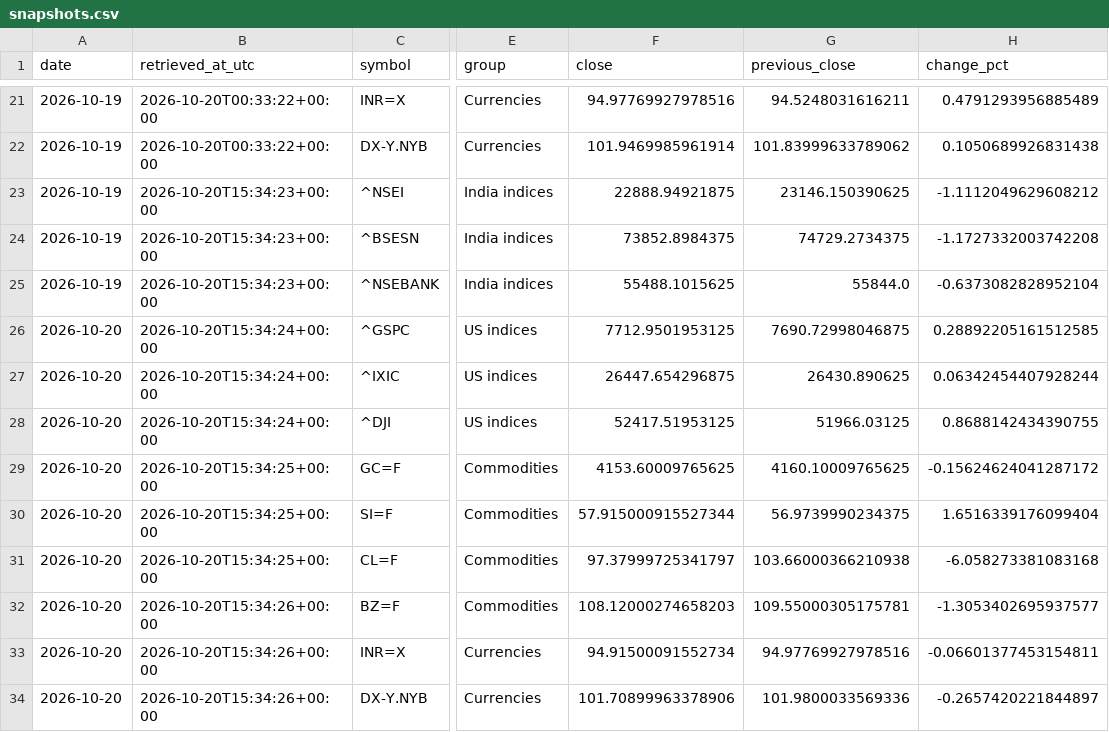
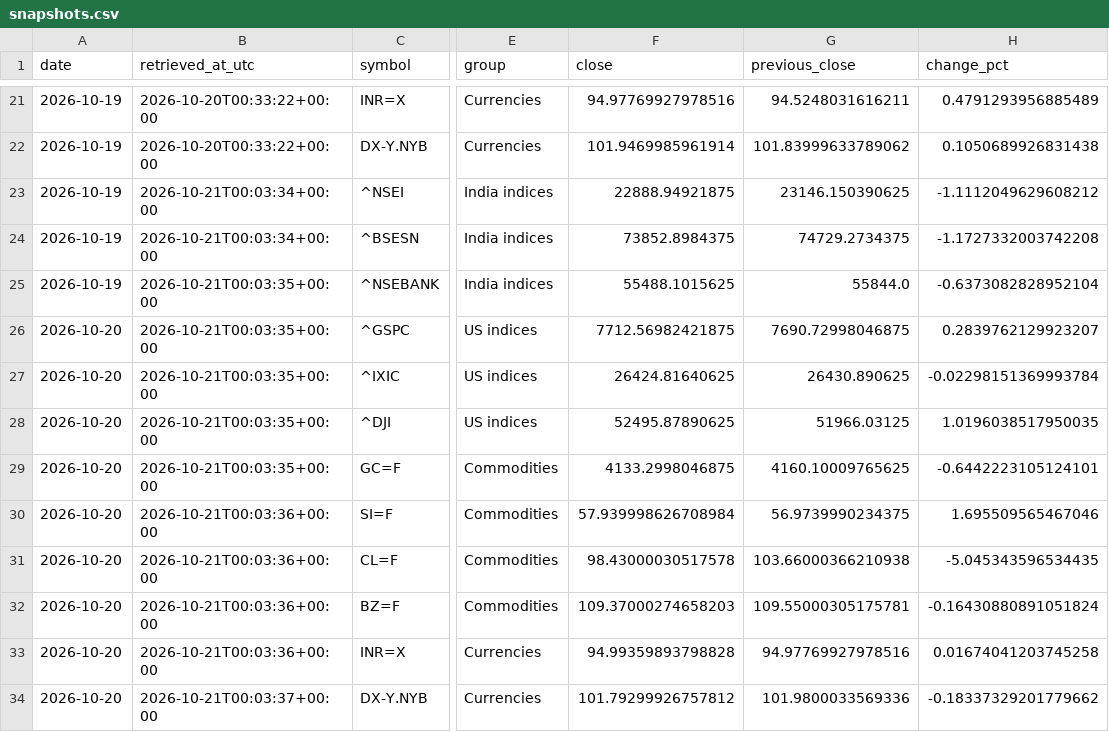
Before and after one commit to vedanshmishra001/market-update, a CSV file: data/snapshots.csv, drawn as a sheet; only a part is shown, gaps mark what is left out; the diff names each change by its address in the sheet, - before the commit and + after, or states it on an @@ line.

```diff
--- a/data/snapshots.csv
+++ b/data/snapshots.csv
-B23:B24 (retrieved_at_utc): 2026-10-20T15:34:23+00:00
+B23:B24 (retrieved_at_utc): 2026-10-21T00:03:34+00:00
-B25 (retrieved_at_utc): 2026-10-20T15:34:23+00:00
+B25 (retrieved_at_utc): 2026-10-21T00:03:35+00:00
-B26:B28 (retrieved_at_utc): 2026-10-20T15:34:24+00:00
+B26:B28 (retrieved_at_utc): 2026-10-21T00:03:35+00:00
-F26 (close): 7712.9501953125
+F26 (close): 7712.56982421875
-H26 (change_pct): 0.28892205161512585
+H26 (change_pct): 0.2839762129923207
-F27 (close): 26447.654296875
+F27 (close): 26424.81640625
-H27 (change_pct): 0.06342454407928244
+H27 (change_pct): -0.02298151369993784
-F28 (close): 52417.51953125
+F28 (close): 52495.87890625
-H28 (change_pct): 0.8688142434390755
+H28 (change_pct): 1.0196038517950035
-B29 (retrieved_at_utc): 2026-10-20T15:34:25+00:00
+B29 (retrieved_at_utc): 2026-10-21T00:03:35+00:00
-F29 (close): 4153.60009765625
+F29 (close): 4133.2998046875
-H29 (change_pct): -0.15624624041287172
+H29 (change_pct): -0.6442223105124101
-B30:B31 (retrieved_at_utc): 2026-10-20T15:34:25+00:00
+B30:B31 (retrieved_at_utc): 2026-10-21T00:03:36+00:00
-F30 (close): 57.915000915527344
+F30 (close): 57.939998626708984
-H30 (change_pct): 1.6516339176099404
+H30 (change_pct): 1.695509565467046
-F31 (close): 97.37999725341797
+F31 (close): 98.43000030517578
-H31 (change_pct): -6.058273381083168
+H31 (change_pct): -5.045343596534435
-B32:B33 (retrieved_at_utc): 2026-10-20T15:34:26+00:00
+B32:B33 (retrieved_at_utc): 2026-10-21T00:03:36+00:00
-F32 (close): 108.12000274658203
+F32 (close): 109.37000274658203
-H32 (change_pct): -1.3053402695937577
+H32 (change_pct): -0.16430880891051824
-F33 (close): 94.91500091552734
+F33 (close): 94.99359893798828
-H33 (change_pct): -0.06601377453154811
+H33 (change_pct): 0.01674041203745258
-B34 (retrieved_at_utc): 2026-10-20T15:34:26+00:00
+B34 (retrieved_at_utc): 2026-10-21T00:03:37+00:00
-F34 (close): 101.70899963378906
+F34 (close): 101.79299926757812
-H34 (change_pct): -0.2657420221844897
+H34 (change_pct): -0.18337329201779662
```
Also changed, not shown: 2 other files.
